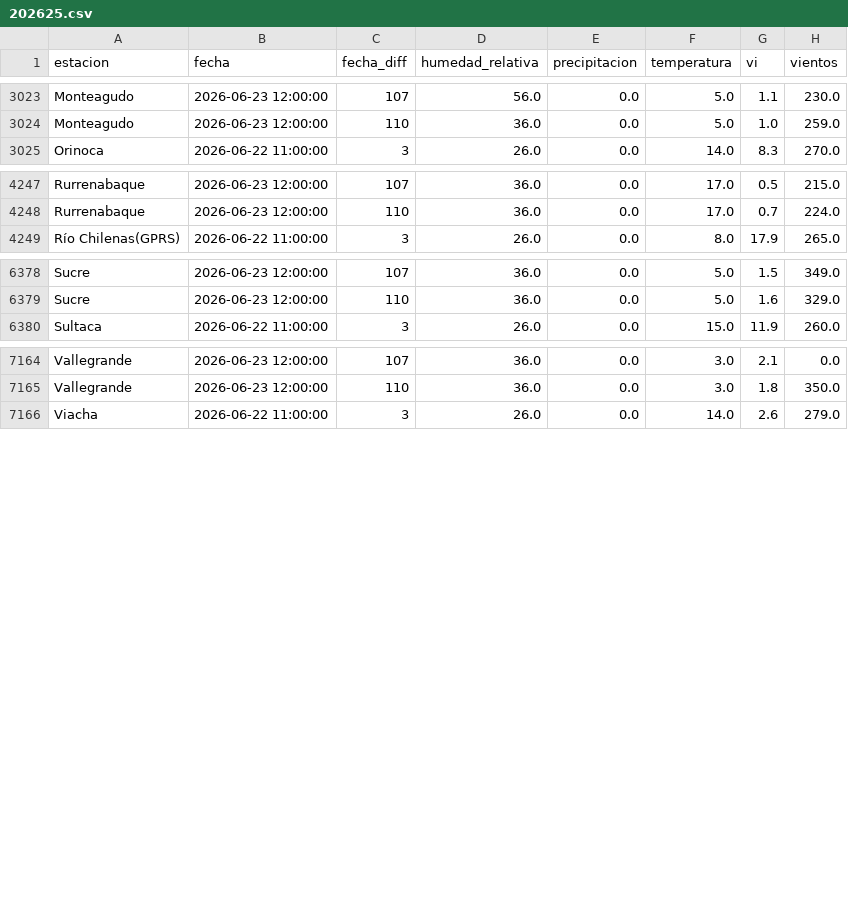
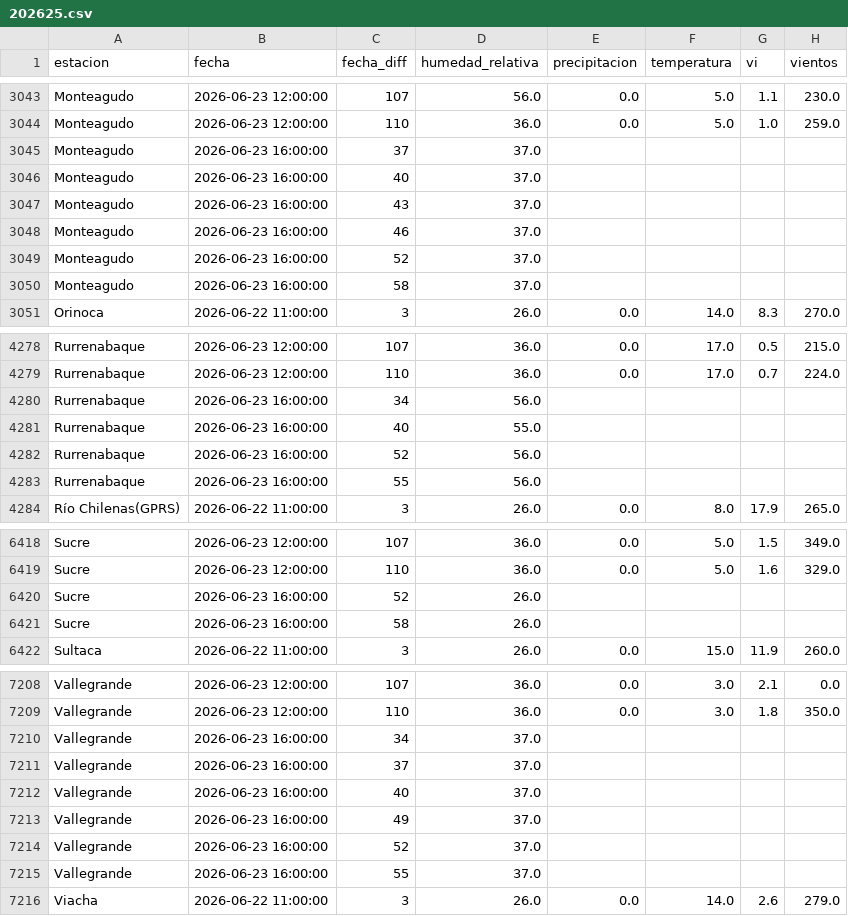
Before and after one commit to sociedatos/bo-meteorologia, a CSV file: data_forecast/2026/202625.csv, drawn as a sheet; only a part is shown, gaps mark what is left out; the diff covers the shown part only; the diff names each change by its address in the sheet, - before the commit and + after, or states it on an @@ line.

```diff
--- a/data_forecast/2026/202625.csv
+++ b/data_forecast/2026/202625.csv
+row 3045: Monteagudo | 2026-06-23 16:00:00 | 37 | 37.0
+row 3046: Monteagudo | 2026-06-23 16:00:00 | 40 | 37.0
+row 3047: Monteagudo | 2026-06-23 16:00:00 | 43 | 37.0
+row 3048: Monteagudo | 2026-06-23 16:00:00 | 46 | 37.0
+row 3049: Monteagudo | 2026-06-23 16:00:00 | 52 | 37.0
+row 3050: Monteagudo | 2026-06-23 16:00:00 | 58 | 37.0
+row 4280: Rurrenabaque | 2026-06-23 16:00:00 | 34 | 56.0
+row 4281: Rurrenabaque | 2026-06-23 16:00:00 | 40 | 55.0
+row 4282: Rurrenabaque | 2026-06-23 16:00:00 | 52 | 56.0
+row 4283: Rurrenabaque | 2026-06-23 16:00:00 | 55 | 56.0
+row 6420: Sucre | 2026-06-23 16:00:00 | 52 | 26.0
+row 6421: Sucre | 2026-06-23 16:00:00 | 58 | 26.0
+row 7210: Vallegrande | 2026-06-23 16:00:00 | 34 | 37.0
+row 7211: Vallegrande | 2026-06-23 16:00:00 | 37 | 37.0
+row 7212: Vallegrande | 2026-06-23 16:00:00 | 40 | 37.0
+row 7213: Vallegrande | 2026-06-23 16:00:00 | 49 | 37.0
+row 7214: Vallegrande | 2026-06-23 16:00:00 | 52 | 37.0
+row 7215: Vallegrande | 2026-06-23 16:00:00 | 55 | 37.0
```
Also changed, not shown: 32 added rows elsewhere in this file.
